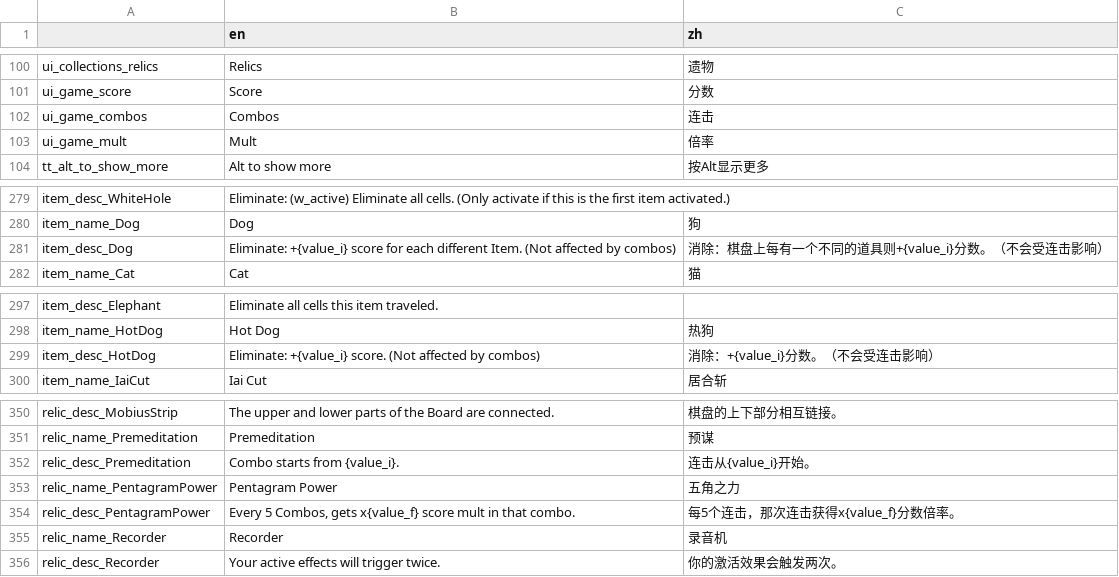
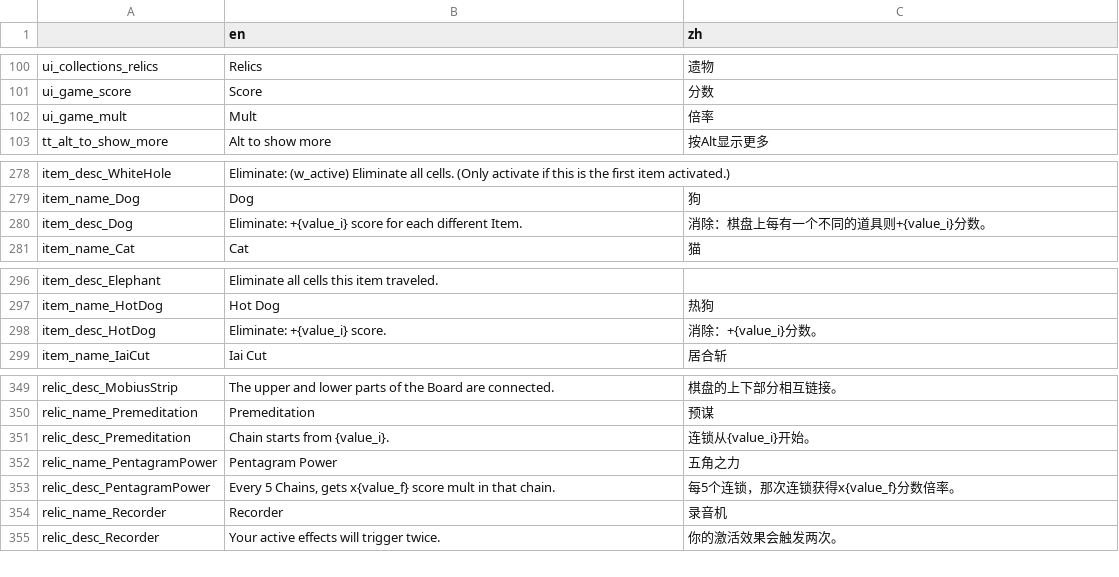
Before and after one commit to tkgamegroup/slot_gems, a CSV file: language/language.csv, drawn as a sheet; only a part is shown, gaps mark what is left out.

```diff
--- a/language/language.csv
+++ b/language/language.csv
@@ -101,3 +101,2 @@ ui_collections_relics,Relics,遗物
 ui_game_score,Score,分数
-ui_game_combos,Combos,连击
 ui_game_mult,Mult,倍率
@@ -280,3 +279,3 @@ item_desc_WhiteHole,Eliminate: (w_active) Eliminate all cells. (Only activate if
 item_name_Dog,Dog,狗
-item_desc_Dog,Eliminate: +{value_i} score for each different Item. (Not affected by combos),消除：棋盘上每有一个不同的道具则+{value_i}分数。（不会受连击影响）
+item_desc_Dog,Eliminate: +{value_i} score for each different Item.,消除：棋盘上每有一个不同的道具则+{value_i}分数。
 item_name_Cat,Cat,猫
@@ -298,3 +297,3 @@ item_desc_Elephant,Eliminate all cells this item traveled.,
 item_name_HotDog,Hot Dog,热狗
-item_desc_HotDog,Eliminate: +{value_i} score. (Not affected by combos),消除：+{value_i}分数。（不会受连击影响）
+item_desc_HotDog,Eliminate: +{value_i} score.,消除：+{value_i}分数。
 item_name_IaiCut,Iai Cut,居合斩
@@ -351,5 +350,5 @@ relic_desc_MobiusStrip,The upper and lower parts of the Board are connected.,棋
 relic_name_Premeditation,Premeditation,预谋
-relic_desc_Premeditation,Combo starts from {value_i}.,连击从{value_i}开始。
+relic_desc_Premeditation,Chain starts from {value_i}.,连锁从{value_i}开始。
 relic_name_PentagramPower,Pentagram Power,五角之力
-relic_desc_PentagramPower,"Every 5 Combos, gets x{value_f} score mult in that combo.",每5个连击，那次连击获得x{value_f}分数倍率。
+relic_desc_PentagramPower,"Every 5 Chains, gets x{value_f} score mult in that chain.",每5个连锁，那次连锁获得x{value_f}分数倍率。
 relic_name_Recorder,Recorder,录音机
```
Also changed, not shown: 32 other files.
